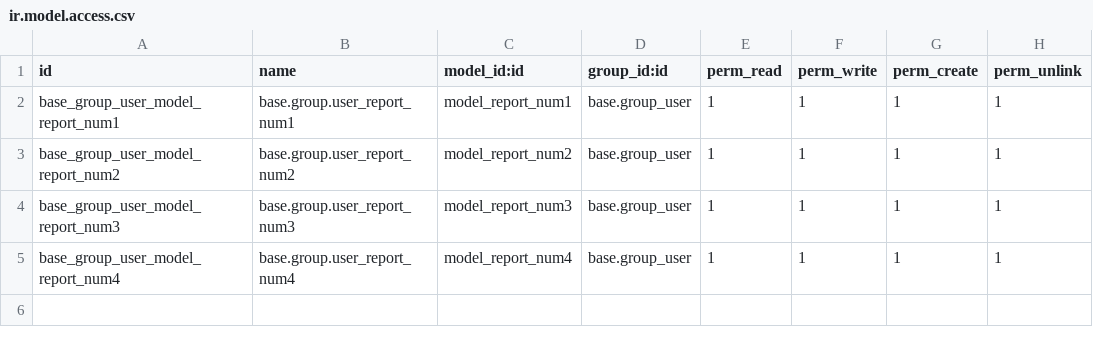
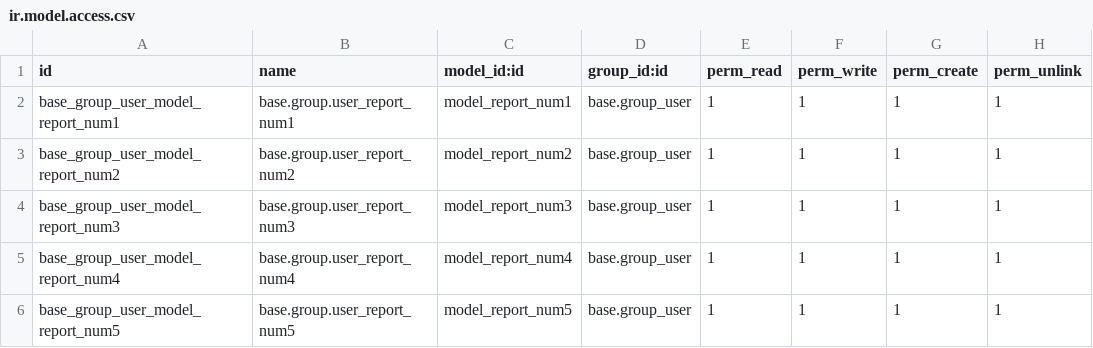
Before and after one commit to Onnet-Consulting/forlife, a CSV file: addons/custom/forlife_report/security/ir.model.access.csv, drawn as a sheet; the diff names each change by its address in the sheet, - before the commit and + after, or states it on an @@ line.

Commit message:
[IMP] forlife_report: add Report revenue by employee

```diff
--- a/addons/custom/forlife_report/security/ir.model.access.csv
+++ b/addons/custom/forlife_report/security/ir.model.access.csv
+row 6: base_group_user_model_report_num5 | base.group.user_report_num5 | model_report_num5 | base.group_user | 1 | 1 | 1 | 1
```
Also changed, not shown: 12 other files.
